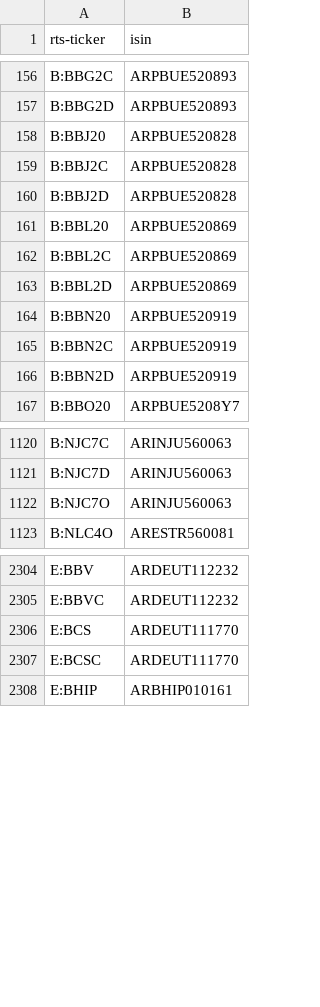
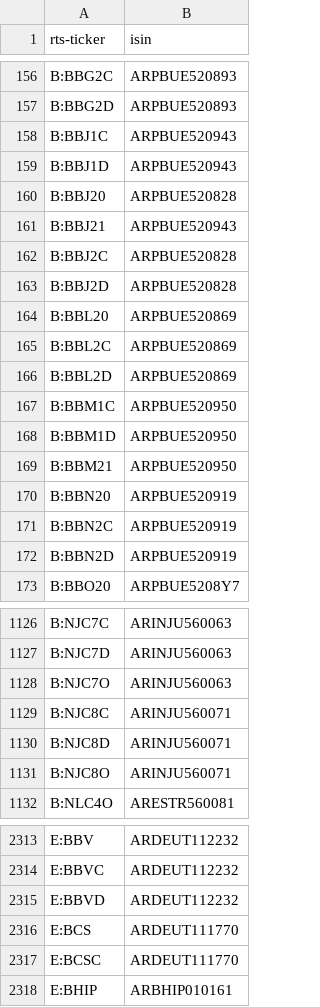
Before and after one commit to tradingview-dev/idc-expchains, a CSV file: isin/964.csv, drawn as a sheet; only a part is shown, gaps mark what is left out; the diff names each change by its address in the sheet, - before the commit and + after, or states it on an @@ line.

```diff
--- a/isin/964.csv
+++ b/isin/964.csv
+row 158: B:BBJ1C | ARPBUE520943
+row 159: B:BBJ1D | ARPBUE520943
+row 161: B:BBJ21 | ARPBUE520943
+row 167: B:BBM1C | ARPBUE520950
+row 168: B:BBM1D | ARPBUE520950
+row 169: B:BBM21 | ARPBUE520950
+row 1129: B:NJC8C | ARINJU560071
+row 1130: B:NJC8D | ARINJU560071
+row 1131: B:NJC8O | ARINJU560071
+row 2315: E:BBVD | ARDEUT112232
```
Also changed, not shown: isin/916.csv, isin/974.csv, 3 other files.
